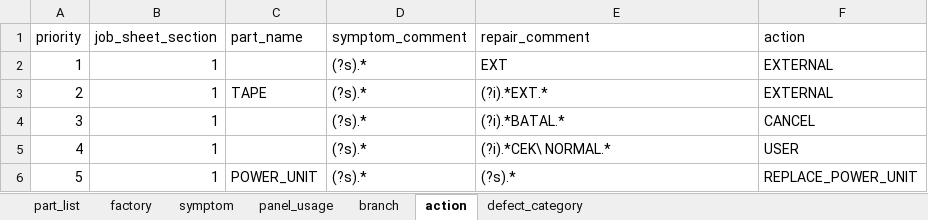
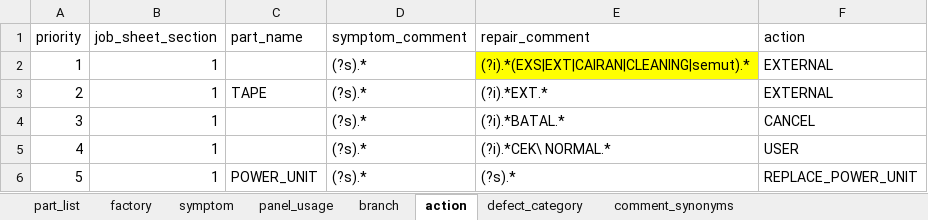
Before and after one commit to arisafaribinridwan/tool-fcost, an Excel workbook: masters/master_table.xlsx, sheet action, drawn as a sheet; only a part is shown; values as stored, in another font and other column widths than the file's, no borders; the diff covers the shown part only; the diff names each change by its address in the sheet, - before the commit and + after, or states it on an @@ line.

```diff
--- a/masters/master_table.xlsx (sheet action)
+++ b/masters/master_table.xlsx (sheet action)
+sheet tab: comment_synonyms
-E2 (repair_comment): EXT
+E2 (repair_comment): (?i).*(EXS|EXT|CAIRAN|CLEANING|semut).*
-E2 fill: none
+E2 fill: #FFFF00
```
Also changed, not shown: 2 added rows, 13 removed rows, 70 moved rows and row numbers in column A elsewhere in this sheet, 8 other files.
